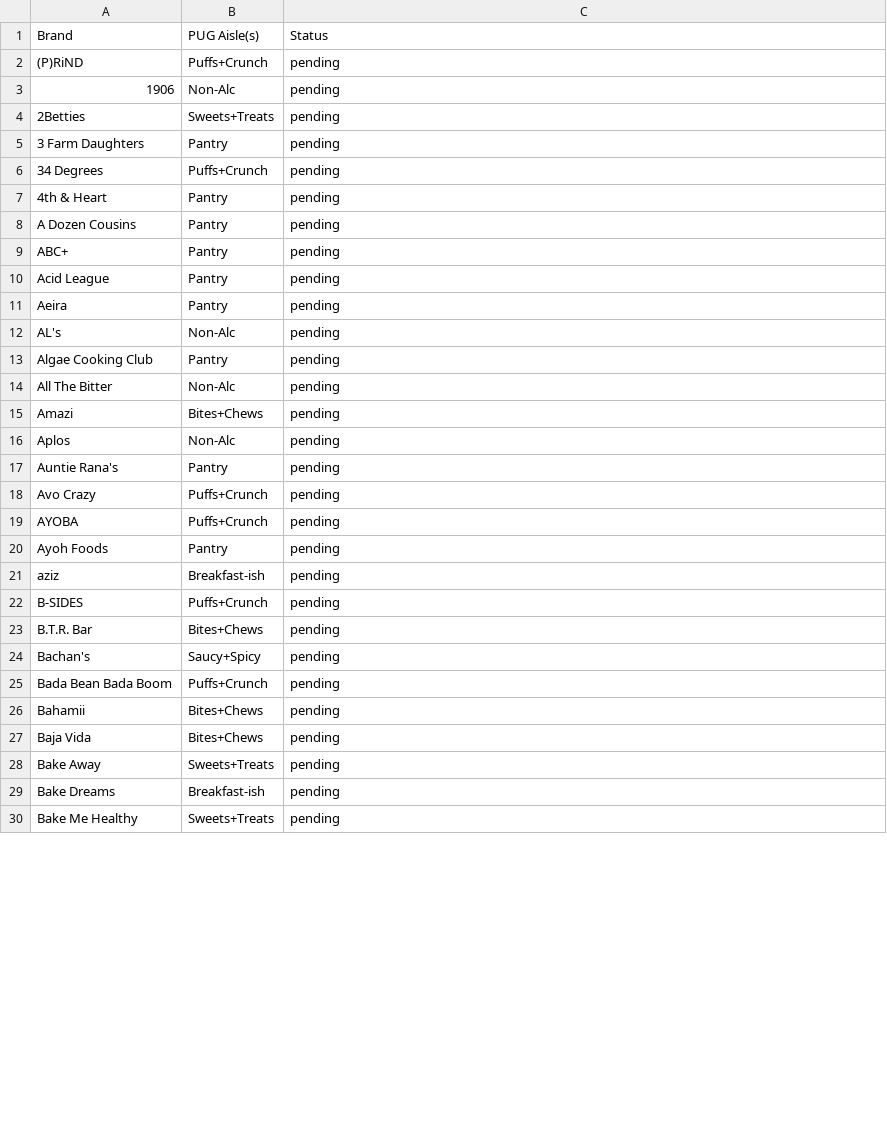
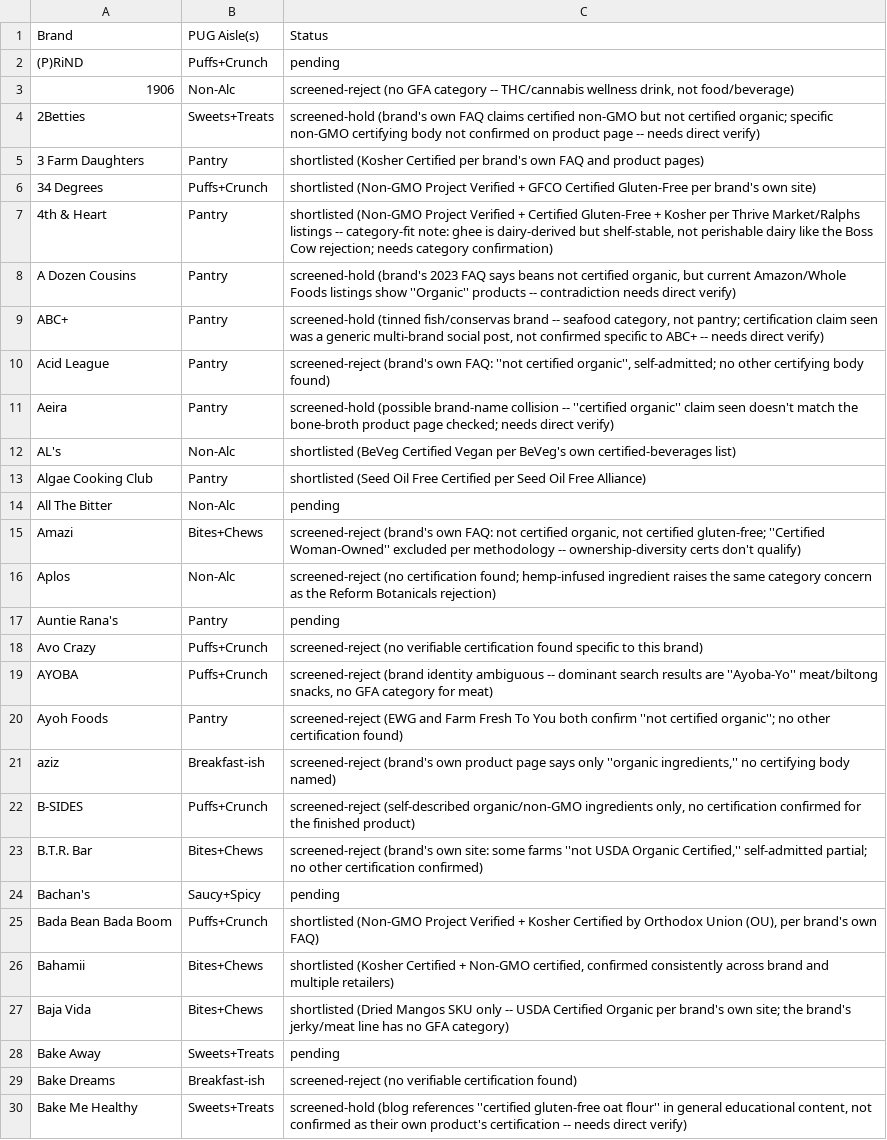
Before and after one commit to GoodFoodAmbassador/good-food-ambassador, a CSV file: research/pug_candidate_queue.csv, drawn as a sheet; only a part is shown; the diff covers the shown part only.

Commit message:
Batch 6: screen first 25 of the general 641-brand PUG pool
Begins screening the broader PUG food-relevant pool beyond the 110
priority candidates. Unlike the priority list, these brands have no
PUG-provided certification/values tags, so each required an independent
search from scratch.

Shortlisted (8): 3 Farm Daughters (Kosher), 34 Degrees (Non-GMO Project
Verified + GFCO Gluten-Free), 4th & Heart (Non-GMO Verified + Gluten-Free
+ Kosher -- ghee, category-fit TBD), Algae Cooking Club (Seed Oil Free
Certified), AL's (BeVeg Certified Vegan), Bada Bean Bada Boom (Non-GMO
Verified + Kosher/OU), Bahamii (Kosher + Non-GMO certified), Baja Vida
Dried Mangos (USDA Organic -- jerky/meat line excluded, no GFA category).

Hold (5): 2Betties, A Dozen Cousins, ABC+, Aeira, Bake Me Healthy --
each has a plausible but unconfirmed or contradictory certification claim
that needs direct verification.

Rejected (12): 1906, Acid League, Amazi, Aplos, Avo Crazy, AYOBA, Ayoh
Foods, aziz, B-SIDES, B.T.R. Bar, Bake Dreams, BamJam -- no verifiable
independent certification found for any of these.

Hit rate (8/25 shortlisted, 32%) is notably lower than the priority-110
pool, where PUG's own certification tags pre-filtered candidates.

```diff
--- a/research/pug_candidate_queue.csv
+++ b/research/pug_candidate_queue.csv
@@ -2,29 +2,29 @@ Brand,PUG Aisle(s),Status
 (P)RiND,Puffs+Crunch,pending
-1906,Non-Alc,pending
-2Betties,Sweets+Treats,pending
-3 Farm Daughters,Pantry,pending
-34 Degrees,Puffs+Crunch,pending
-4th & Heart,Pantry,pending
-A Dozen Cousins,Pantry,pending
-ABC+,Pantry,pending
-Acid League,Pantry,pending
-Aeira,Pantry,pending
-AL's,Non-Alc,pending
-Algae Cooking Club,Pantry,pending
+1906,Non-Alc,"screened-reject (no GFA category -- THC/cannabis wellness drink, not food/beverage)"
+2Betties,Sweets+Treats,screened-hold (brand's own FAQ claims certified non-GMO but not certified organic; specific non-GMO certifying body not confirmed on product page -- needs direct verify)
+3 Farm Daughters,Pantry,shortlisted (Kosher Certified per brand's own FAQ and product pages)
+34 Degrees,Puffs+Crunch,shortlisted (Non-GMO Project Verified + GFCO Certified Gluten-Free per brand's own site)
+4th & Heart,Pantry,"shortlisted (Non-GMO Project Verified + Certified Gluten-Free + Kosher per Thrive Market/Ralphs listings -- category-fit note: ghee is dairy-derived but shelf-stable, not perishable dairy like the Boss Cow rejection; needs category confirmation)"
+A Dozen Cousins,Pantry,"screened-hold (brand's 2023 FAQ says beans not certified organic, but current Amazon/Whole Foods listings show ''Organic'' products -- contradiction needs direct verify)"
+ABC+,Pantry,"screened-hold (tinned fish/conservas brand -- seafood category, not pantry; certification claim seen was a generic multi-brand social post, not confirmed specific to ABC+ -- needs direct verify)"
+Acid League,Pantry,"screened-reject (brand's own FAQ: ''not certified organic'', self-admitted; no other certifying body found)"
+Aeira,Pantry,screened-hold (possible brand-name collision -- ''certified organic'' claim seen doesn't match the bone-broth product page checked; needs direct verify)
+AL's,Non-Alc,shortlisted (BeVeg Certified Vegan per BeVeg's own certified-beverages list)
+Algae Cooking Club,Pantry,shortlisted (Seed Oil Free Certified per Seed Oil Free Alliance)
 All The Bitter,Non-Alc,pending
-Amazi,Bites+Chews,pending
-Aplos,Non-Alc,pending
+Amazi,Bites+Chews,"screened-reject (brand's own FAQ: not certified organic, not certified gluten-free; ''Certified Woman-Owned'' excluded per methodology -- ownership-diversity certs don't qualify)"
+Aplos,Non-Alc,screened-reject (no certification found; hemp-infused ingredient raises the same category concern as the Reform Botanicals rejection)
 Auntie Rana's,Pantry,pending
-Avo Crazy,Puffs+Crunch,pending
-AYOBA,Puffs+Crunch,pending
-Ayoh Foods,Pantry,pending
-aziz,Breakfast-ish,pending
-B-SIDES,Puffs+Crunch,pending
-B.T.R. Bar,Bites+Chews,pending
+Avo Crazy,Puffs+Crunch,screened-reject (no verifiable certification found specific to this brand)
+AYOBA,Puffs+Crunch,"screened-reject (brand identity ambiguous -- dominant search results are ''Ayoba-Yo'' meat/biltong snacks, no GFA category for meat)"
+Ayoh Foods,Pantry,screened-reject (EWG and Farm Fresh To You both confirm ''not certified organic''; no other certification found)
+aziz,Breakfast-ish,"screened-reject (brand's own product page says only ''organic ingredients,'' no certifying body named)"
+B-SIDES,Puffs+Crunch,"screened-reject (self-described organic/non-GMO ingredients only, no certification confirmed for the finished product)"
+B.T.R. Bar,Bites+Chews,"screened-reject (brand's own site: some farms ''not USDA Organic Certified,'' self-admitted partial; no other certification confirmed)"
 Bachan's,Saucy+Spicy,pending
-Bada Bean Bada Boom,Puffs+Crunch,pending
-Bahamii,Bites+Chews,pending
-Baja Vida,Bites+Chews,pending
+Bada Bean Bada Boom,Puffs+Crunch,"shortlisted (Non-GMO Project Verified + Kosher Certified by Orthodox Union (OU), per brand's own FAQ)"
+Bahamii,Bites+Chews,"shortlisted (Kosher Certified + Non-GMO certified, confirmed consistently across brand and multiple retailers)"
+Baja Vida,Bites+Chews,shortlisted (Dried Mangos SKU only -- USDA Certified Organic per brand's own site; the brand's jerky/meat line has no GFA category)
 Bake Away,Sweets+Treats,pending
-Bake Dreams,Breakfast-ish,pending
-Bake Me Healthy,Sweets+Treats,pending
+Bake Dreams,Breakfast-ish,screened-reject (no verifiable certification found)
+Bake Me Healthy,Sweets+Treats,"screened-hold (blog references ''certified gluten-free oat flour'' in general educational content, not confirmed as their own product's certification -- needs direct verify)"
```
Also changed, not shown: 1 edited cell elsewhere in this file.
